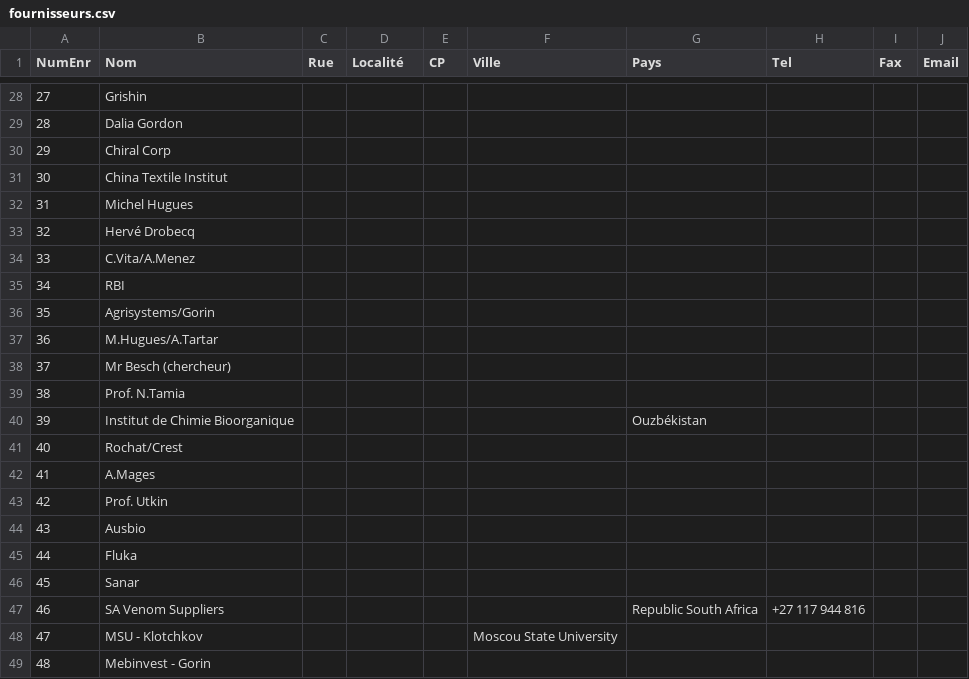
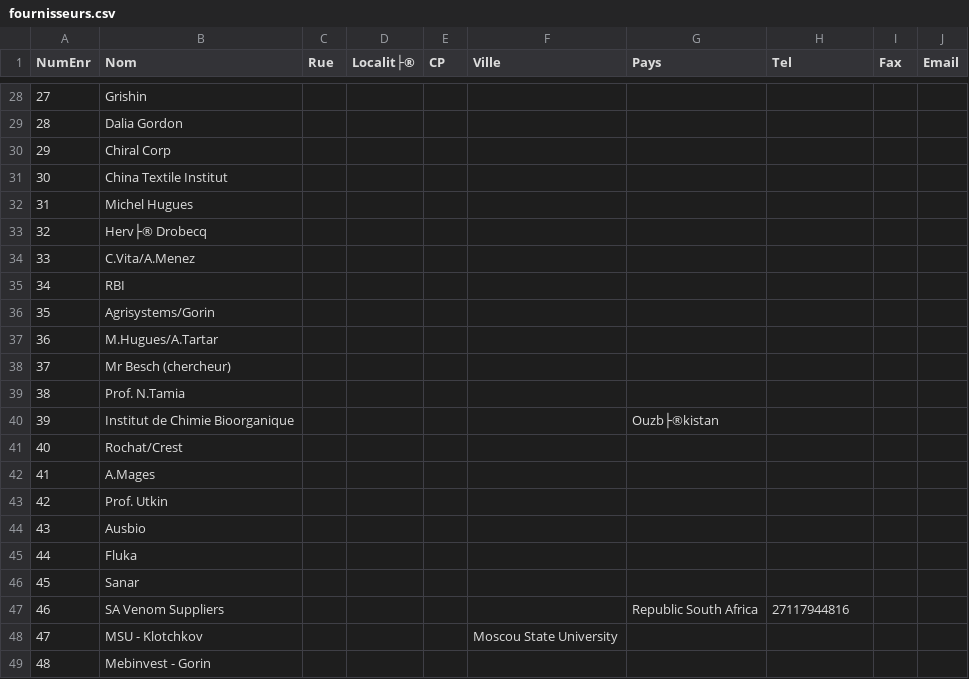
Before and after one commit to ATM-Consulting/module_dolibarr_tarif, a CSV file: import/fournisseurs.csv, drawn as a sheet; only a part is shown, gaps mark what is left out; the diff covers the shown part only.

```diff
--- a/import/fournisseurs.csv
+++ b/import/fournisseurs.csv
@@ -1 +1 @@
-"NumEnr"|"Nom"|"Rue"|"Localité"|"CP"|"Ville"|"Pays"|"Tel"|"Fax"|"Email"
+NumEnr|Nom|Rue|Localit├®|CP|Ville|Pays|Tel|Fax|Email
@@ -33 +33 @@
-"32"|"Hervé Drobecq"|""|""|""|""|""|""|""|""
+32|Herv├® Drobecq||||||||
@@ -40 +40 @@
-"39"|"Institut de Chimie Bioorganique"|""|""|""|""|"Ouzbékistan"|""|""|""
+39|Institut de Chimie Bioorganique|||||Ouzb├®kistan|||
@@ -47 +47 @@
-"46"|"SA Venom Suppliers"|""|""|""|""|"Republic South Africa"|"+27 117 944 816"|""|""
+46|SA Venom Suppliers|||||Republic South Africa|27117944816||
```
Also changed, not shown: 14 edited cells elsewhere in this file, 7 other files.
